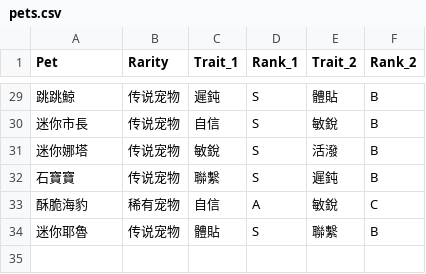
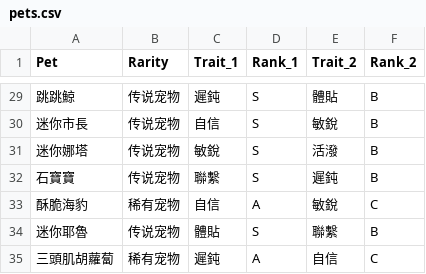
Before and after one commit to chuyaowang/trickcal-team-optimizer, a CSV file: data/gl-cn/pets.csv, drawn as a sheet; only a part is shown, gaps mark what is left out; the diff names each change by its address in the sheet, - before the commit and + after, or states it on an @@ line.

```diff
--- a/data/gl-cn/pets.csv
+++ b/data/gl-cn/pets.csv
+row 35: 三頭肌胡蘿蔔 | 稀有宠物 | 遲鈍 | A | 自信 | C
```
Also changed, not shown: data/cn/pets.csv, data/gl-en/pets.csv, 3 other files.
